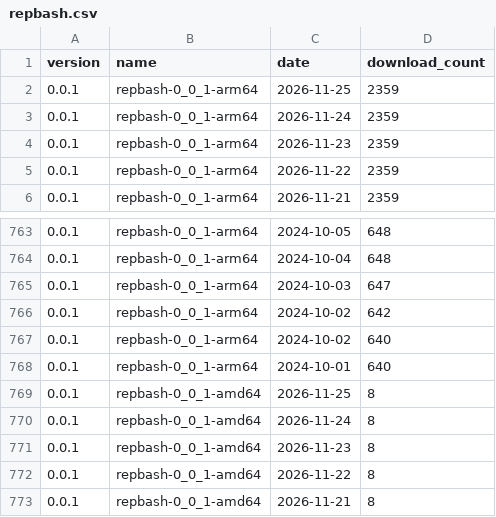
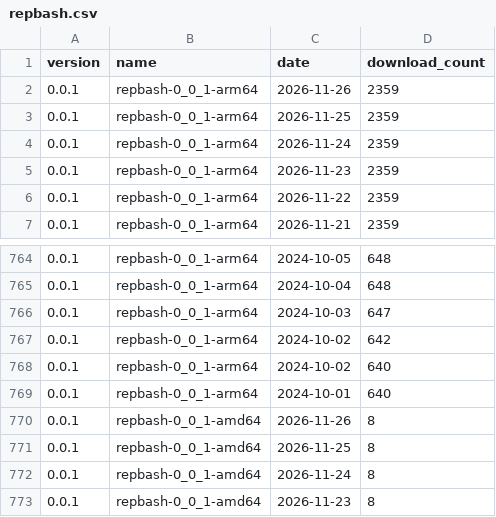
Before and after one commit to puutaro/CommandClick, a CSV file: statistics/download_count/repbash.csv, drawn as a sheet; only a part is shown, gaps mark what is left out; the shorter side is filled out with more unchanged rows.

```diff
--- a/statistics/download_count/repbash.csv
+++ b/statistics/download_count/repbash.csv
@@ -1,2 +1,3 @@
 version,name,date,download_count
+0.0.1,repbash-0_0_1-arm64,2026-11-26,2359
 0.0.1,repbash-0_0_1-arm64,2026-11-25,2359
@@ -768,2 +769,3 @@ version,name,date,download_count
 0.0.1,repbash-0_0_1-arm64,2024-10-01,640
+0.0.1,repbash-0_0_1-amd64,2026-11-26,8
 0.0.1,repbash-0_0_1-amd64,2026-11-25,8
```
Also changed, not shown: statistics/download_count/CommandClick-Linux.csv, statistics/download_count/CommandClick.csv, 2 other files.
